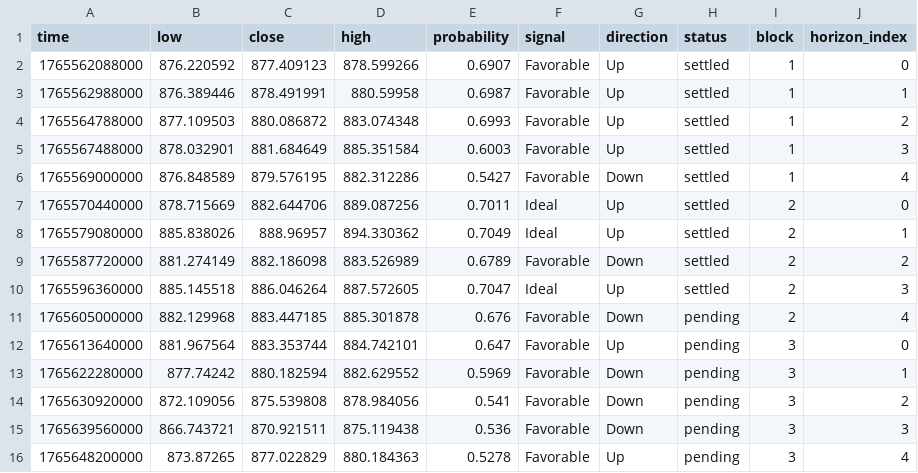
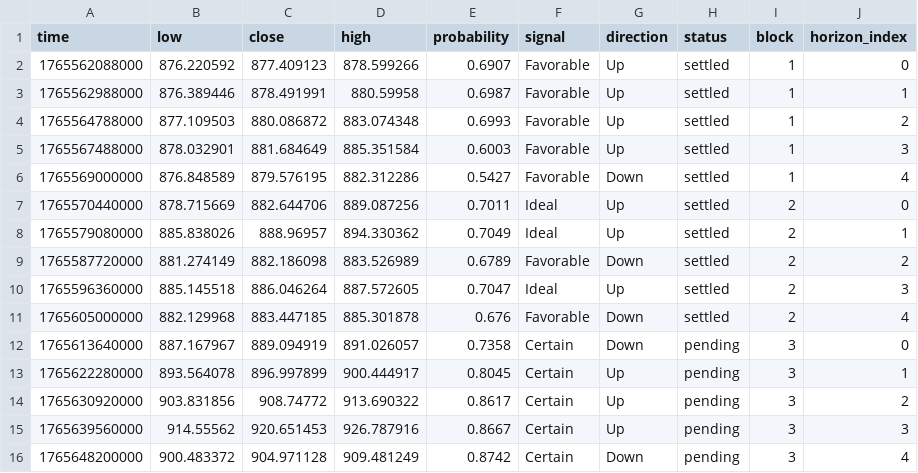
Before and after one commit to Cipherion-Market-Research/abacus-trading-view, a CSV file: data/crypto/bnbusdt_predictions.csv, drawn as a sheet.

```diff
--- a/data/crypto/bnbusdt_predictions.csv
+++ b/data/crypto/bnbusdt_predictions.csv
@@ -10,7 +10,7 @@ time,low,close,high,probability,signal,direction,status,block,horizon_index
 1765596360000,885.145518,886.046264,887.572605,0.7047,Ideal,Up,settled,2,3
-1765605000000,882.129968,883.447185,885.301878,0.676,Favorable,Down,pending,2,4
-1765613640000,881.967564,883.353744,884.742101,0.647,Favorable,Up,pending,3,0
-1765622280000,877.74242,880.182594,882.629552,0.5969,Favorable,Down,pending,3,1
-1765630920000,872.109056,875.539808,878.984056,0.541,Favorable,Down,pending,3,2
-1765639560000,866.743721,870.921511,875.119438,0.536,Favorable,Down,pending,3,3
-1765648200000,873.87265,877.022829,880.184363,0.5278,Favorable,Up,pending,3,4
+1765605000000,882.129968,883.447185,885.301878,0.676,Favorable,Down,settled,2,4
+1765613640000,887.167967,889.094919,891.026057,0.7358,Certain,Down,pending,3,0
+1765622280000,893.564078,896.997899,900.444917,0.8045,Certain,Up,pending,3,1
+1765630920000,903.831856,908.74772,913.690322,0.8617,Certain,Up,pending,3,2
+1765639560000,914.55562,920.651453,926.787916,0.8667,Certain,Up,pending,3,3
+1765648200000,900.483372,904.971128,909.481249,0.8742,Certain,Down,pending,3,4
```
Also changed, not shown: data/crypto/dotusdt_predictions.csv, data/crypto/ethusdt_predictions.csv, 11 other files.
